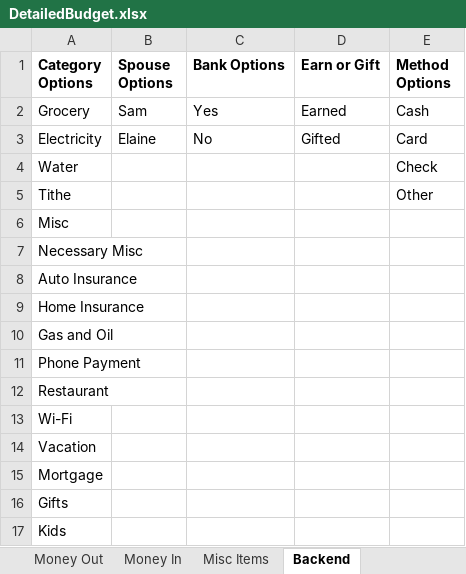
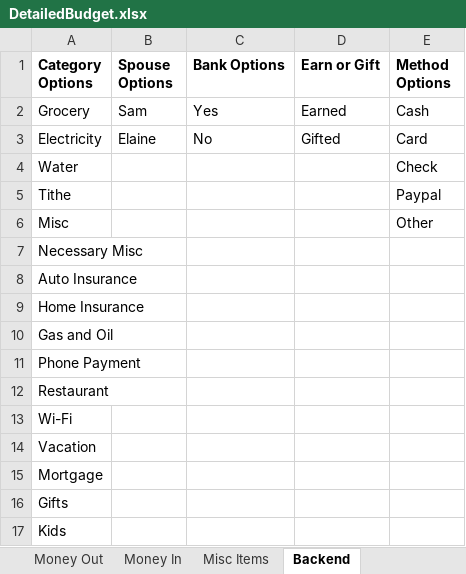
Before and after one commit to sbrunaugh/BudgetAuditor, an Excel workbook: data/DetailedBudget.xlsx, sheet Backend, drawn as a sheet; values as stored, in another font and other column widths than the file's, no borders; the diff names each change by its address in the sheet, - before the commit and + after, or states it on an @@ line.

```diff
--- a/data/DetailedBudget.xlsx (sheet Backend)
+++ b/data/DetailedBudget.xlsx (sheet Backend)
-E5 (Method Options): Other
+E5 (Method Options): Paypal
-E6 (Method Options): (empty)
+E6 (Method Options): Other
```
Also changed, not shown: sheet Money Out, 20 other files.
